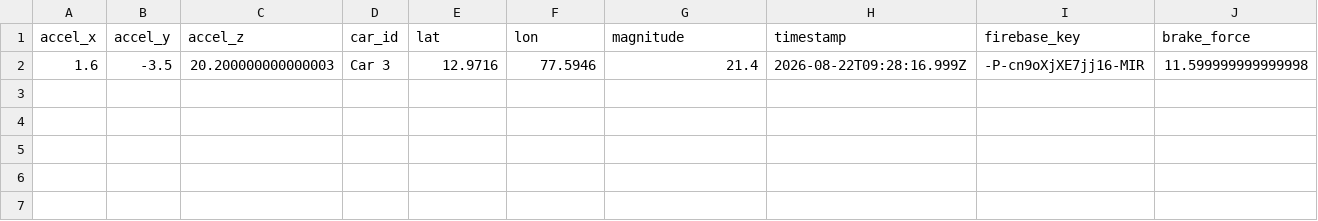
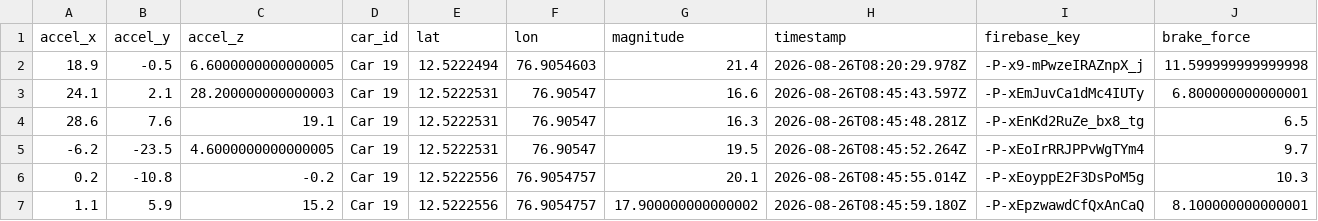
Before and after one commit to Sangeetha-ms5/DriveSafeAI, a CSV file: step2b_real_labeled_events.csv, drawn as a sheet; only a part is shown; removed rows and columns are numbered as before the commit, all else as after; rows hold the shown columns only; the diff names each change by its address in the sheet, - before the commit and + after, or states it on an @@ line.

Commit message:
Update BYTE_FORCE1 road safety project

```diff
--- a/step2b_real_labeled_events.csv
+++ b/step2b_real_labeled_events.csv
-row 2: 1.6 | -3.5 | 20.200000000000003 | Car 3 | 12.9716 | 77.5946 | 21.4 | 2026-08-22T09:28:16.999Z | -P-cn9oXjXE7jj16-MIR | 11.599999999999998
+row 2: 18.9 | -0.5 | 6.6000000000000005 | Car 19 | 12.5222494 | 76.9054603 | 21.4 | 2026-08-26T08:20:29.978Z | -P-x9-mPwzeIRAZnpX_j | 11.599999999999998
+row 3: 24.1 | 2.1 | 28.200000000000003 | Car 19 | 12.5222531 | 76.90547 | 16.6 | 2026-08-26T08:45:43.597Z | -P-xEmJuvCa1dMc4IUTy | 6.800000000000001
+row 4: 28.6 | 7.6 | 19.1 | Car 19 | 12.5222531 | 76.90547 | 16.3 | 2026-08-26T08:45:48.281Z | -P-xEnKd2RuZe_bx8_tg | 6.5
+row 5: -6.2 | -23.5 | 4.6000000000000005 | Car 19 | 12.5222531 | 76.90547 | 19.5 | 2026-08-26T08:45:52.264Z | -P-xEoIrRRJPPvWgTYm4 | 9.7
+row 6: 0.2 | -10.8 | -0.2 | Car 19 | 12.5222556 | 76.9054757 | 20.1 | 2026-08-26T08:45:55.014Z | -P-xEoyppE2F3DsPoM5g | 10.3
+row 7: 1.1 | 5.9 | 15.2 | Car 19 | 12.5222556 | 76.9054757 | 17.900000000000002 | 2026-08-26T08:45:59.180Z | -P-xEpzwawdCfQxAnCaQ | 8.100000000000001
```
Also changed, not shown: 26 other files.
